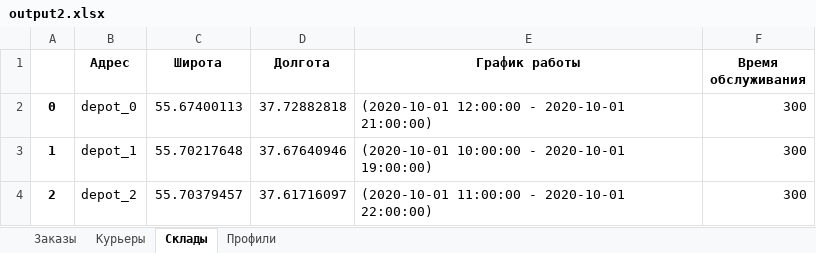
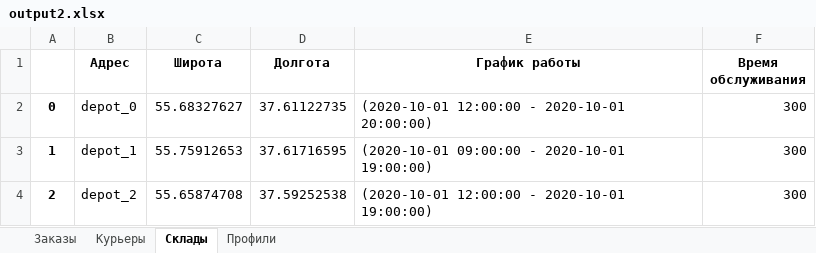
Before and after one commit to Madrich-routes/routes_laboratory, an Excel workbook: madrich/formats/excel/output2.xlsx, sheet Склады, drawn as a sheet; values as stored, in another font and other column widths than the file's, no borders; the diff names each change by its address in the sheet, - before the commit and + after, or states it on an @@ line.

```diff
--- a/madrich/formats/excel/output2.xlsx (sheet Склады)
+++ b/madrich/formats/excel/output2.xlsx (sheet Склады)
-C2 (Широта): 55.67400113
+C2 (Широта): 55.68327627
-D2 (Долгота): 37.72882818
+D2 (Долгота): 37.61122735
-E2 (График работы): (2020-10-01 12:00:00 - 2020-10-01 21:00:00)
+E2 (График работы): (2020-10-01 12:00:00 - 2020-10-01 20:00:00)
-C3 (Широта): 55.70217648
+C3 (Широта): 55.75912653
-D3 (Долгота): 37.67640946
+D3 (Долгота): 37.61716595
-E3 (График работы): (2020-10-01 10:00:00 - 2020-10-01 19:00:00)
+E3 (График работы): (2020-10-01 09:00:00 - 2020-10-01 19:00:00)
-C4 (Широта): 55.70379457
+C4 (Широта): 55.65874708
-D4 (Долгота): 37.61716097
+D4 (Долгота): 37.59252538
-E4 (График работы): (2020-10-01 11:00:00 - 2020-10-01 22:00:00)
+E4 (График работы): (2020-10-01 12:00:00 - 2020-10-01 19:00:00)
```
Also changed, not shown: sheet Заказы, sheet Курьеры, sheet Профили, 1 other file.
